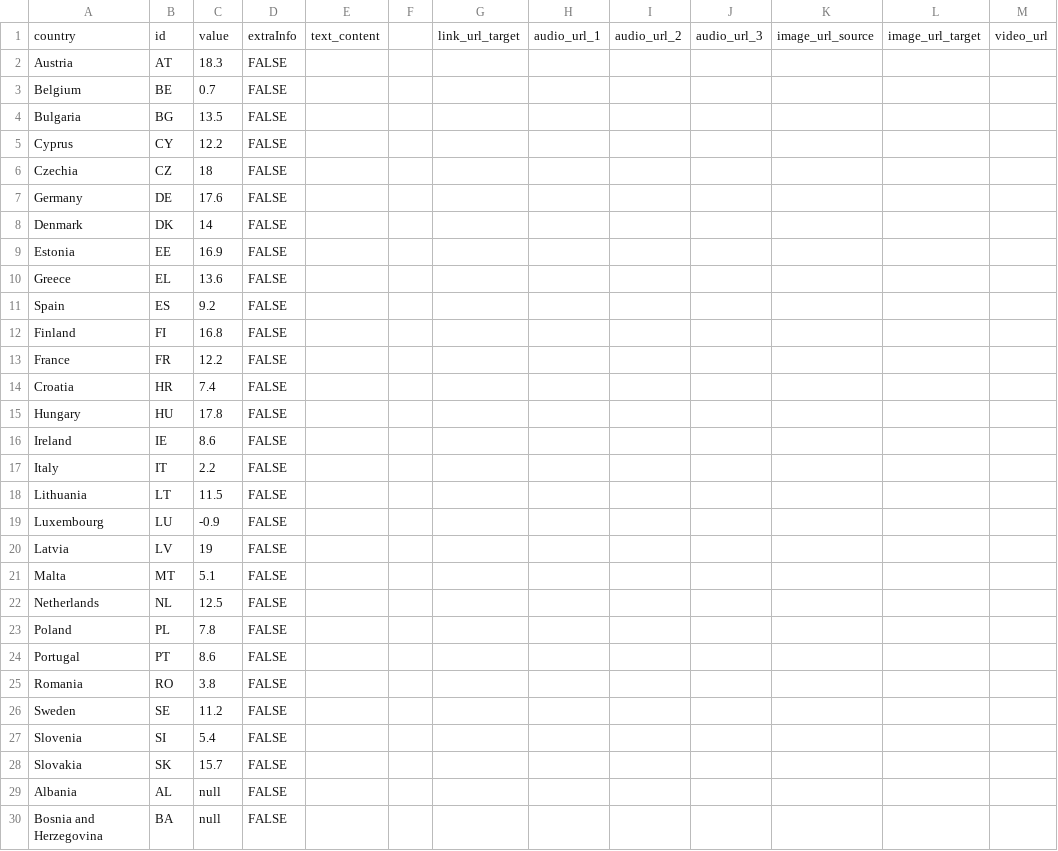
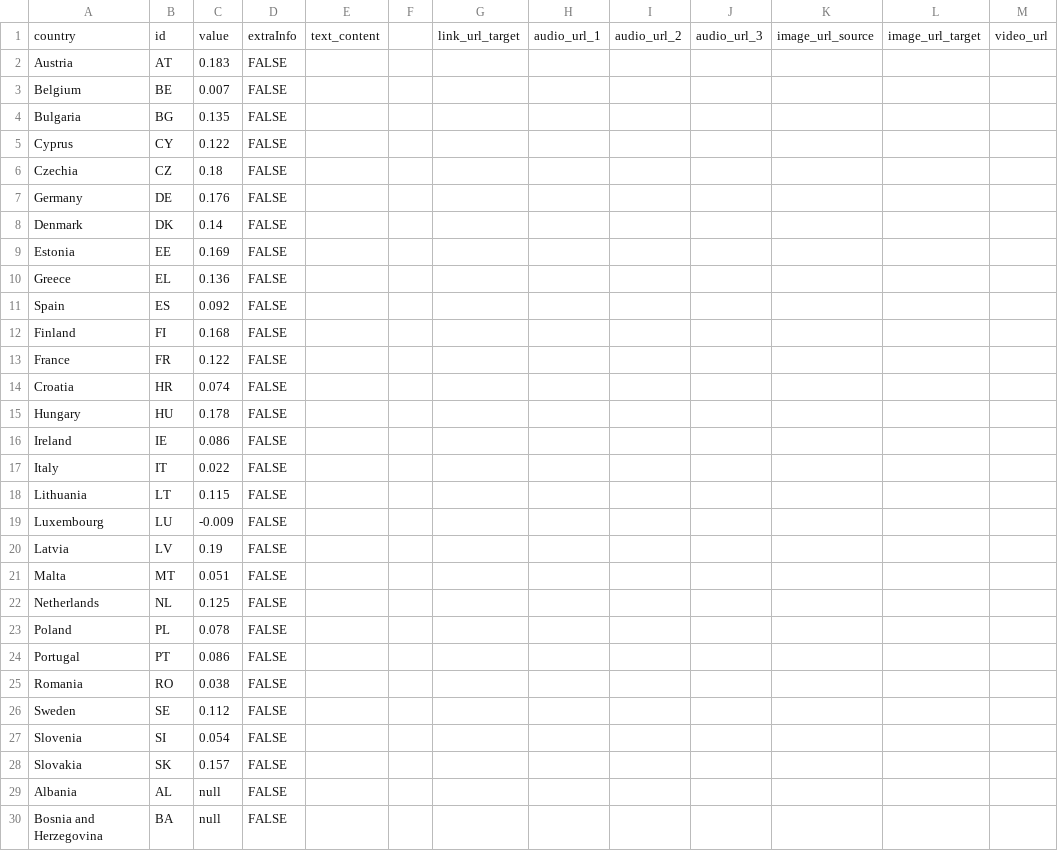
Before and after one commit to EuranetPlus/map-gender-pay-gap, a CSV file: static/data/thematic/data.csv, drawn as a sheet; only a part is shown; the diff covers the shown part only.

Commit message:
Update data.csv

```diff
--- a/static/data/thematic/data.csv
+++ b/static/data/thematic/data.csv
@@ -1,29 +1,29 @@
 country,id,value,extraInfo,text_content,,link_url_target,audio_url_1,audio_url_2,audio_url_3,image_url_source,image_url_target,video_url
-Austria,AT,18.3,FALSE,,,,,,,,,
-Belgium,BE,0.7,FALSE,,,,,,,,,
-Bulgaria,BG,13.5,FALSE,,,,,,,,,
-Cyprus,CY,12.2,FALSE,,,,,,,,,
-Czechia,CZ,18,FALSE,,,,,,,,,
-Germany,DE,17.6,FALSE,,,,,,,,,
-Denmark,DK,14,FALSE,,,,,,,,,
-Estonia,EE,16.9,FALSE,,,,,,,,,
-Greece,EL,13.6,FALSE,,,,,,,,,
-Spain,ES,9.2,FALSE,,,,,,,,,
-Finland,FI,16.8,FALSE,,,,,,,,,
-France,FR,12.2,FALSE,,,,,,,,,
-Croatia,HR,7.4,FALSE,,,,,,,,,
-Hungary,HU,17.8,FALSE,,,,,,,,,
-Ireland,IE,8.6,FALSE,,,,,,,,,
-Italy,IT,2.2,FALSE,,,,,,,,,
-Lithuania,LT,11.5,FALSE,,,,,,,,,
-Luxembourg,LU,-0.9,FALSE,,,,,,,,,
-Latvia,LV,19,FALSE,,,,,,,,,
-Malta,MT,5.1,FALSE,,,,,,,,,
-Netherlands,NL,12.5,FALSE,,,,,,,,,
-Poland,PL,7.8,FALSE,,,,,,,,,
-Portugal,PT,8.6,FALSE,,,,,,,,,
-Romania,RO,3.8,FALSE,,,,,,,,,
-Sweden,SE,11.2,FALSE,,,,,,,,,
-Slovenia,SI,5.4,FALSE,,,,,,,,,
-Slovakia,SK,15.7,FALSE,,,,,,,,,
+Austria,AT,0.183,FALSE,,,,,,,,,
+Belgium,BE,0.007,FALSE,,,,,,,,,
+Bulgaria,BG,0.135,FALSE,,,,,,,,,
+Cyprus,CY,0.122,FALSE,,,,,,,,,
+Czechia,CZ,0.18,FALSE,,,,,,,,,
+Germany,DE,0.176,FALSE,,,,,,,,,
+Denmark,DK,0.14,FALSE,,,,,,,,,
+Estonia,EE,0.169,FALSE,,,,,,,,,
+Greece,EL,0.136,FALSE,,,,,,,,,
+Spain,ES,0.092,FALSE,,,,,,,,,
+Finland,FI,0.168,FALSE,,,,,,,,,
+France,FR,0.122,FALSE,,,,,,,,,
+Croatia,HR,0.074,FALSE,,,,,,,,,
+Hungary,HU,0.178,FALSE,,,,,,,,,
+Ireland,IE,0.086,FALSE,,,,,,,,,
+Italy,IT,0.022,FALSE,,,,,,,,,
+Lithuania,LT,0.115,FALSE,,,,,,,,,
+Luxembourg,LU,-0.009,FALSE,,,,,,,,,
+Latvia,LV,0.19,FALSE,,,,,,,,,
+Malta,MT,0.051,FALSE,,,,,,,,,
+Netherlands,NL,0.125,FALSE,,,,,,,,,
+Poland,PL,0.078,FALSE,,,,,,,,,
+Portugal,PT,0.086,FALSE,,,,,,,,,
+Romania,RO,0.038,FALSE,,,,,,,,,
+Sweden,SE,0.112,FALSE,,,,,,,,,
+Slovenia,SI,0.054,FALSE,,,,,,,,,
+Slovakia,SK,0.157,FALSE,,,,,,,,,
 Albania,AL,null,FALSE,,,,,,,,,
```
Also changed, not shown: 3 edited cells elsewhere in this file.
